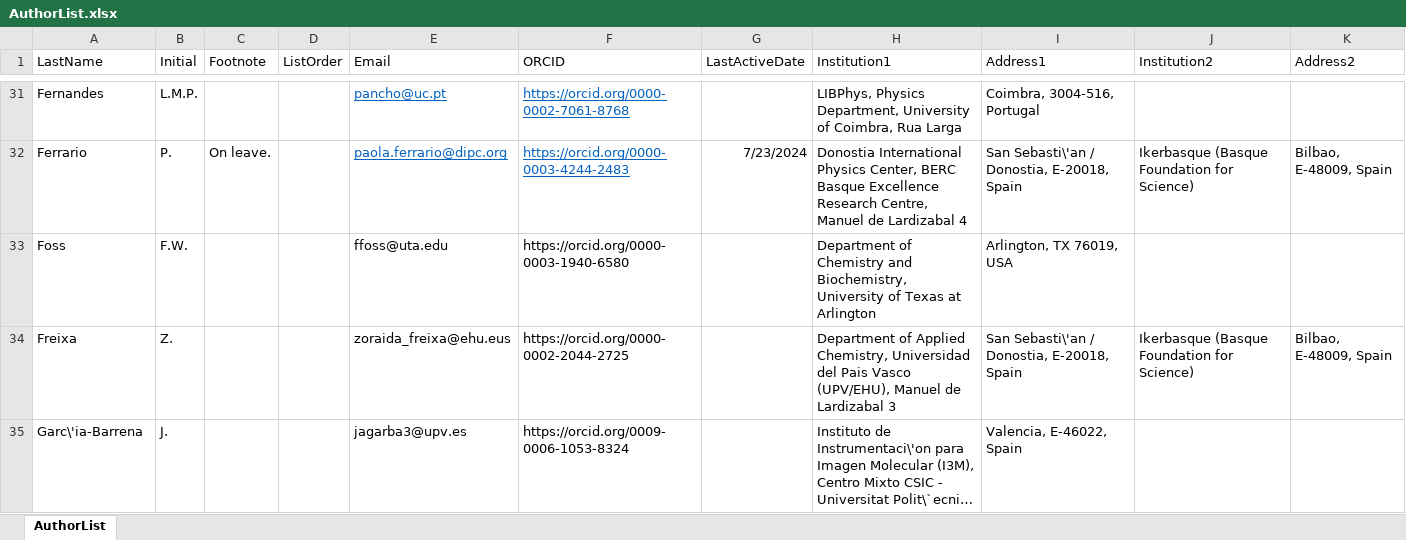
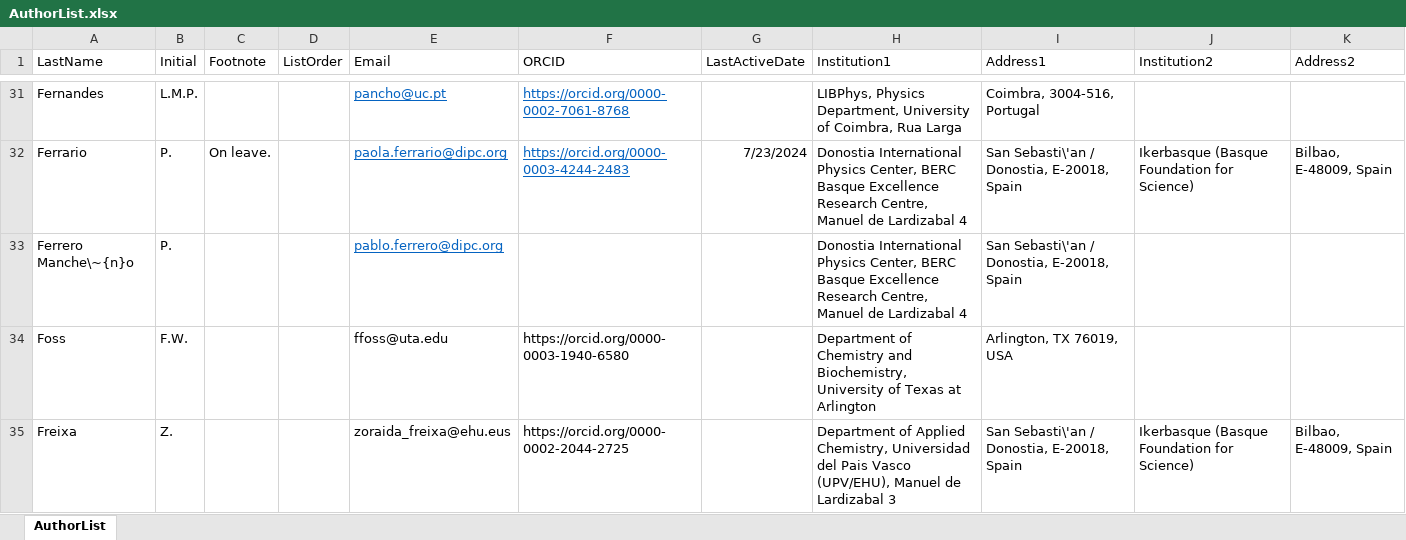
Before and after one commit to next-exp/NEXTAuthorList, an Excel workbook: AuthorList.xlsx, sheet AuthorList, drawn as a sheet; only a part is shown, gaps mark what is left out; the shorter side is filled out with more unchanged rows; long unchanged cells end in …; values as stored, in another font and other column widths than the file's, no borders; the diff names each change by its address in the sheet, - before the commit and + after, or states it on an @@ line.

Commit message:
dipc update: add p. ferrero mancheno

```diff
--- a/AuthorList.xlsx (sheet AuthorList)
+++ b/AuthorList.xlsx (sheet AuthorList)
+row 33: Ferrero Manche\~{n}o | P. |  |  | pablo.ferrero@dipc.org |  |  | Donostia International Physics Center, BERC Basque Excellence Research Centre, Manuel de Lardizabal 4 | San Sebasti\'an / Donostia, E-20018, Spain
```
Also changed, not shown: 7 other files.
